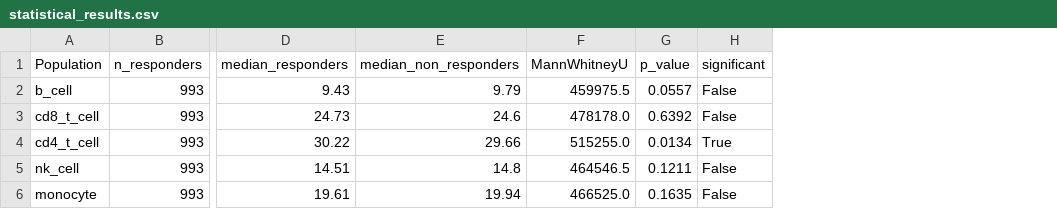
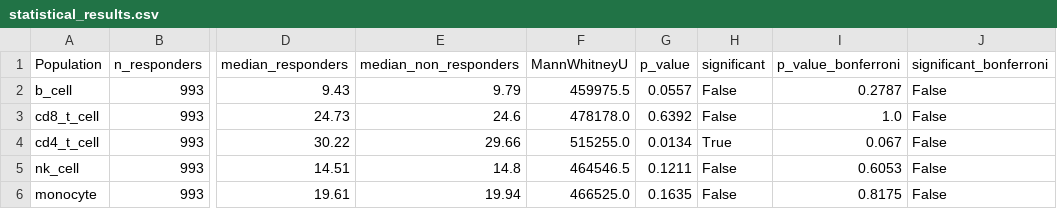
Before and after one commit to evandugas/teiko-technical, a CSV file: outputs/statistical_results.csv, drawn as a sheet; only a part is shown, gaps mark what is left out; the diff names each change by its address in the sheet, - before the commit and + after, or states it on an @@ line.

Commit message:
added bonferroni

```diff
--- a/outputs/statistical_results.csv
+++ b/outputs/statistical_results.csv
+column I (p_value_bonferroni), rows 2-6: 0.2787 | 1.0 | 0.067 | 0.6053 | 0.8175
+column J (significant_bonferroni), rows 2-6: all False
```
Also changed, not shown: 4 other files.
